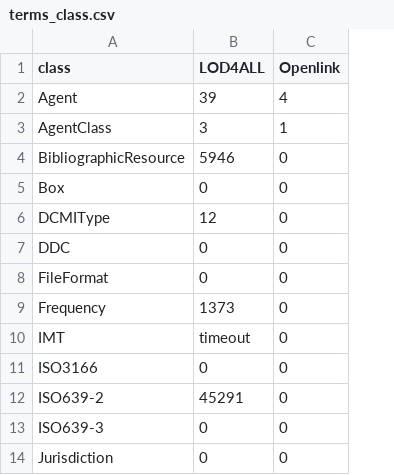
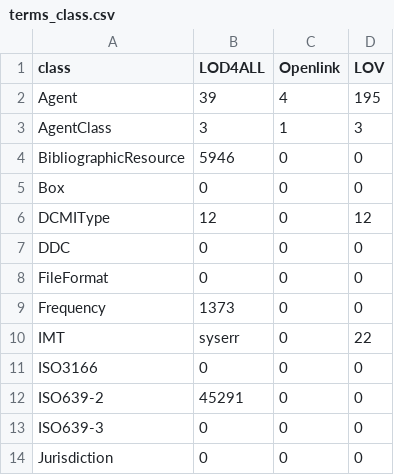
Before and after one commit to dcmi/usage, a CSV file: statistics/terms_class.csv, drawn as a sheet; only a part is shown; the diff names each change by its address in the sheet, - before the commit and + after, or states it on an @@ line.

```diff
--- a/statistics/terms_class.csv
+++ b/statistics/terms_class.csv
+column D (LOV), rows 2-14: 195 | 3 | 0 | 0 | 12 | 0 | 0 | 0 | 22 | 0 | 0 | 0 | 0
-B10 (LOD4ALL): timeout
+B10 (LOD4ALL): syserr
```
Also changed, not shown: statistics/terms_property.csv, 2 other files.
